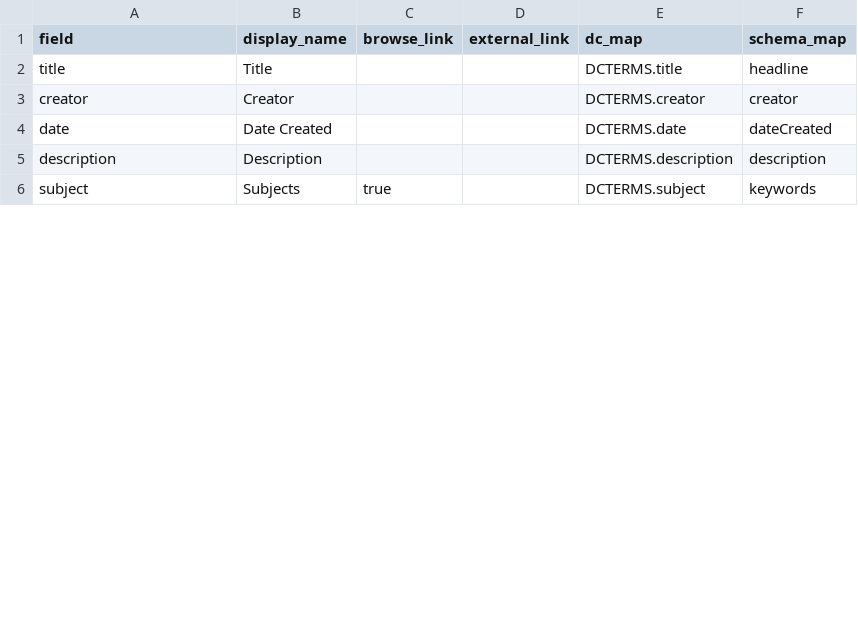
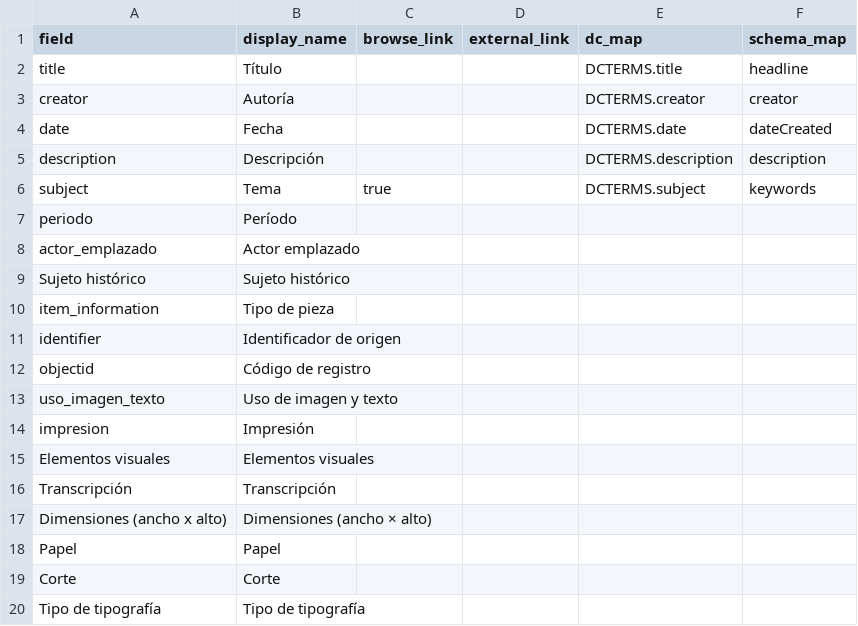
Before and after one commit to symbolon-gh/panfleto, a CSV file: _data/config-metadata.csv, drawn as a sheet; only a part is shown; the diff covers the shown part only.

```diff
--- a/_data/config-metadata.csv
+++ b/_data/config-metadata.csv
@@ -1,6 +1,20 @@
 field,display_name,browse_link,external_link,dc_map,schema_map
-title,Title,,,DCTERMS.title,headline
-creator,Creator,,,DCTERMS.creator,creator
-date,Date Created,,,DCTERMS.date,dateCreated
-description,Description,,,DCTERMS.description,description
-subject,Subjects,true,,DCTERMS.subject,keywords
+title,Título,,,DCTERMS.title,headline
+creator,Autoría,,,DCTERMS.creator,creator
+date,Fecha,,,DCTERMS.date,dateCreated
+description,Descripción,,,DCTERMS.description,description
+subject,Tema,true,,DCTERMS.subject,keywords
+periodo,Período,,,,
+actor_emplazado,Actor emplazado,,,,
+Sujeto histórico,Sujeto histórico,,,,
+item_information,Tipo de pieza,,,,
+identifier,Identificador de origen,,,,
+objectid,Código de registro,,,,
+uso_imagen_texto,Uso de imagen y texto,,,,
+impresion,Impresión,,,,
+Elementos visuales,Elementos visuales,,,,
+Transcripción,Transcripción,,,,
+Dimensiones (ancho x alto),Dimensiones (ancho × alto),,,,
+Papel,Papel,,,,
+Corte,Corte,,,,
+Tipo de tipografía,Tipo de tipografía,,,,
```
Also changed, not shown: 8 added rows, 5 removed rows and 4 edited cells elsewhere in this file, 1 other file.
